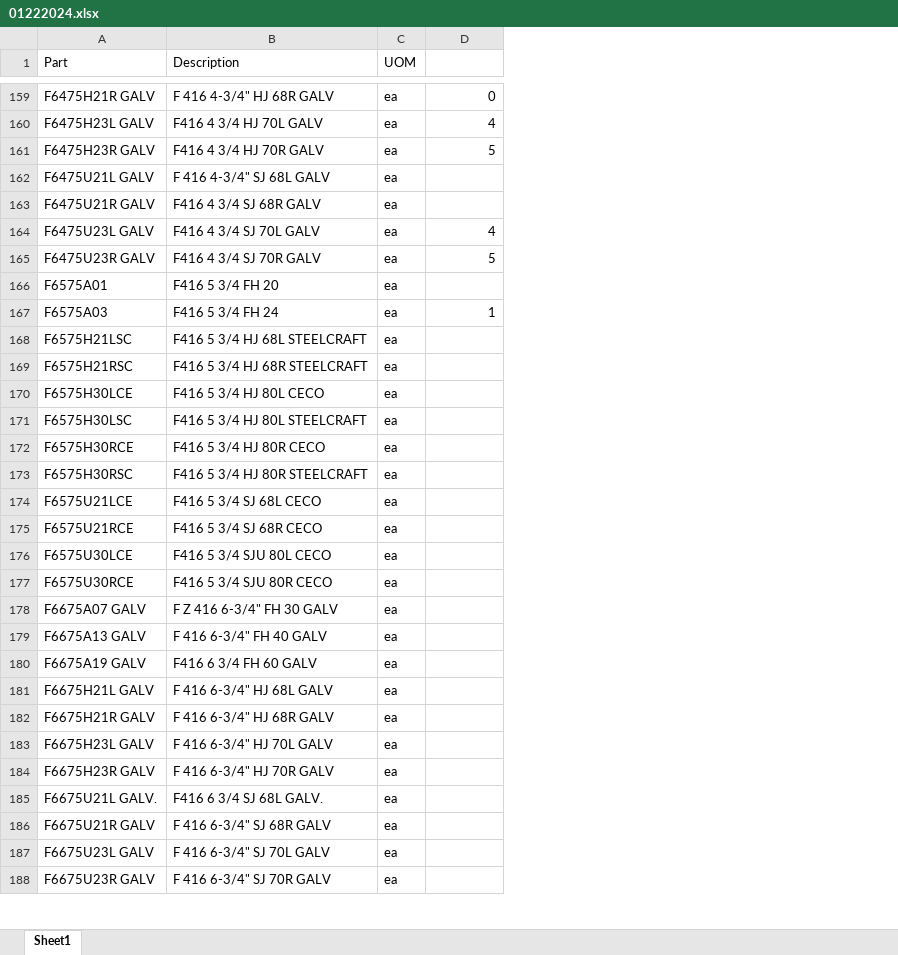
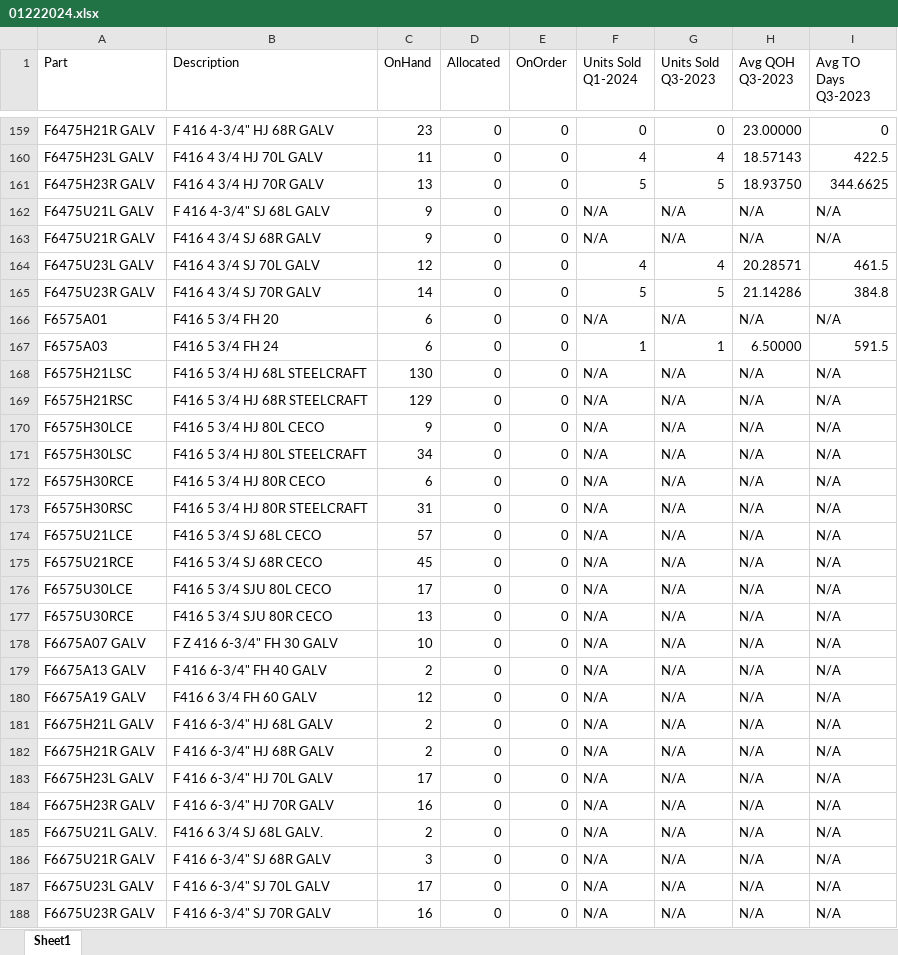
Before and after one commit to averylhammond/FishbowlInventoryTool, an Excel workbook: 01222024.xlsx, sheet Sheet1, drawn as a sheet; only a part is shown, gaps mark what is left out; values as stored, in another font and other column widths than the file's, no cell formats; removed rows and columns are numbered as before the commit, all else as after; the diff covers the shown part only; the diff names each change by its address in the sheet, - before the commit and + after, or states it on an @@ line.

```diff
--- a/01222024.xlsx (sheet Sheet1)
+++ b/01222024.xlsx (sheet Sheet1)
-column C (UOM), rows 159-188: all ea
+column C (OnHand), rows 159-188: 23 | 11 | 13 | 9 | 9 | 12 | 14 | 6 | 6 | 130 | 129 | 9 | 34 | 6 | 31 | 57 | 45 | 17 | 13 | 10 | 2 | 12 | 2 | 2 | 17 | 16 | 2 | 3 | 17 | 16
+column D (Allocated), rows 159-188: all 0
+column E (OnOrder), rows 159-188: all 0
+column G (Units Sold Q3-2023), rows 159-188: 0 | 4 | 5 | N/A | N/A | 4 | 5 | N/A | 1 | N/A | N/A | N/A | N/A | N/A | N/A | N/A | N/A | N/A | N/A | N/A | N/A | N/A | N/A | N/A | N/A | N/A | N/A | N/A | N/A | N/A
+column H (Avg QOH Q3-2023), rows 159-188: 23.00000 | 18.57143 | 18.93750 | N/A | N/A | 20.28571 | 21.14286 | N/A | 6.50000 | N/A | N/A | N/A | N/A | N/A | N/A | N/A | N/A | N/A | N/A | N/A | N/A | N/A | N/A | N/A | N/A | N/A | N/A | N/A | N/A | N/A
+column I (Avg TO Days Q3-2023), rows 159-188: 0 | 422.5 | 344.6625 | N/A | N/A | 461.5 | 384.8 | N/A | 591.5 | N/A | N/A | N/A | N/A | N/A | N/A | N/A | N/A | N/A | N/A | N/A | N/A | N/A | N/A | N/A | N/A | N/A | N/A | N/A | N/A | N/A
-F1: (empty)
+F1: Units Sold Q1-2024
-F162:F163 (Units Sold Q1-2024): (empty)
+F162:F163 (Units Sold Q1-2024): N/A
-F166 (Units Sold Q1-2024): (empty)
+F166 (Units Sold Q1-2024): N/A
-F168:F188 (Units Sold Q1-2024): (empty)
+F168:F188 (Units Sold Q1-2024): N/A
```
Also changed, not shown: 318 edited cells elsewhere in this sheet, cell formats, 3 other files.
